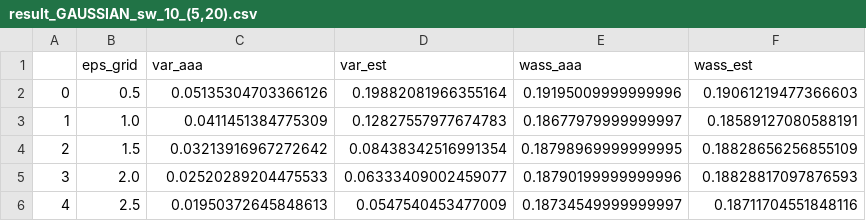
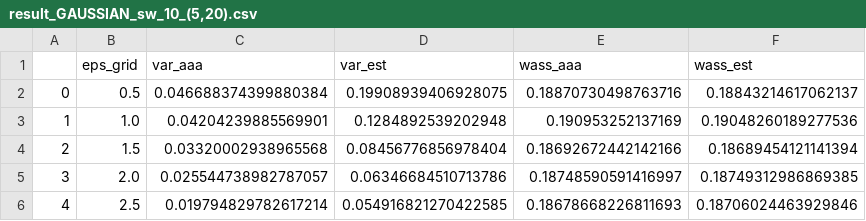
Before and after one commit to FredericW/OptimalFreqEstimatePy, a CSV file: data/result_GAUSSIAN_sw_10_(5,20).csv, drawn as a sheet.

```diff
--- a/data/result_GAUSSIAN_sw_10_(5,20).csv
+++ b/data/result_GAUSSIAN_sw_10_(5,20).csv
@@ -1,6 +1,6 @@
 ,eps_grid,var_aaa,var_est,wass_aaa,wass_est
-0,0.5,0.05135304703366126,0.19882081966355164,0.19195009999999996,0.19061219477366603
-1,1.0,0.0411451384775309,0.12827557977674783,0.18677979999999997,0.18589127080588191
-2,1.5,0.03213916967272642,0.08438342516991354,0.18798969999999995,0.18828656256855109
-3,2.0,0.02520289204475533,0.06333409002459077,0.18790199999999996,0.18828817097876593
-4,2.5,0.01950372645848613,0.0547540453477009,0.18734549999999997,0.18711704551848116
+0,0.5,0.046688374399880384,0.19908939406928075,0.18870730498763716,0.18843214617062137
+1,1.0,0.04204239885569901,0.1284892539202948,0.190953252137169,0.19048260189277536
+2,1.5,0.03320002938965568,0.08456776856978404,0.18692672442142166,0.18689454121141394
+3,2.0,0.025544738982787057,0.06346684510713786,0.18748590591416997,0.18749312986869385
+4,2.5,0.019794829782617214,0.054916821270422585,0.18678668226811693,0.18706024463929846
```
Also changed, not shown: 7 other files.
